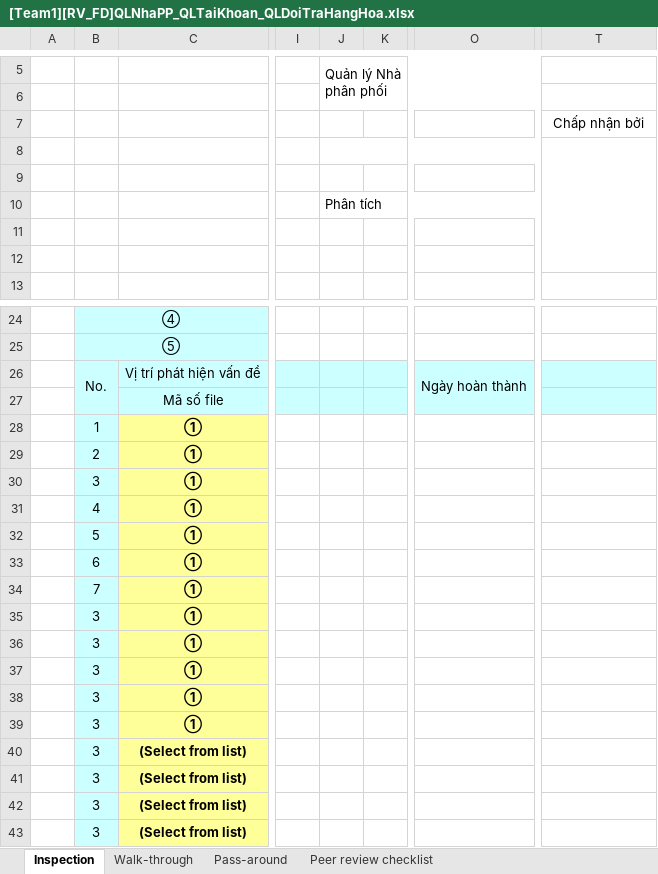
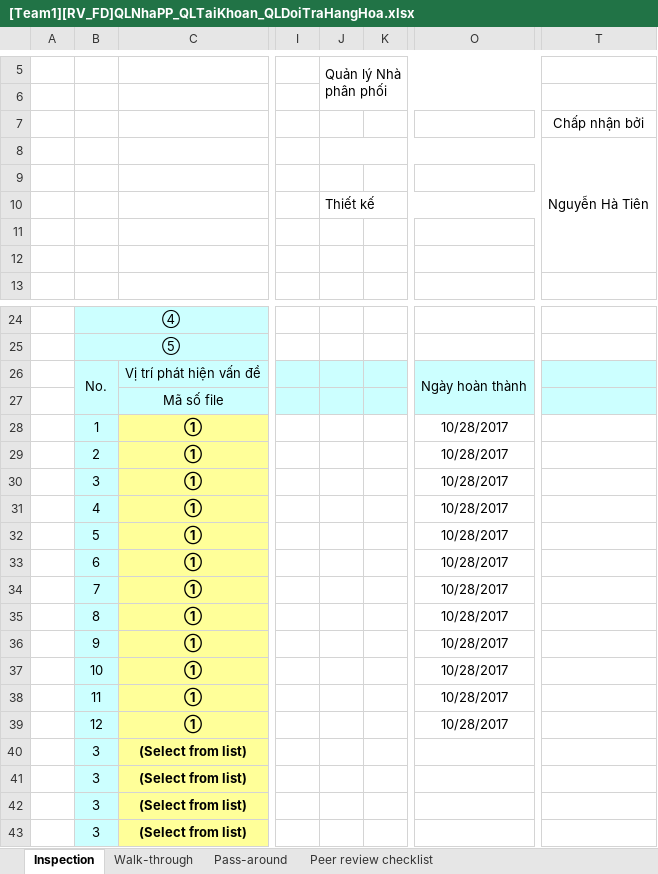
Before and after one commit to thikhin96/-TH2014-1-PTUDHTTTHD-SaveMyLife-SML-, an Excel workbook: BaoCao_Review/FD/[Team1][RV_FD]QLNhaPP_QLTaiKhoan_QLDoiTraHangHoa.xlsx, sheet Inspection, drawn as a sheet; only a part is shown, gaps mark what is left out; values as stored, in another font and other column widths than the file's, no borders; conditional formats not drawn; the diff names each change by its address in the sheet, - before the commit and + after, or states it on an @@ line.

Commit message:
Cập nhật thông tin người và ngày thực hiện sửa lỗi

```diff
--- a/BaoCao_Review/FD/[Team1][RV_FD]QLNhaPP_QLTaiKhoan_QLDoiTraHangHoa.xlsx (sheet Inspection)
+++ b/BaoCao_Review/FD/[Team1][RV_FD]QLNhaPP_QLTaiKhoan_QLDoiTraHangHoa.xlsx (sheet Inspection)
-T8: (empty)
+T8: Nguyễn Hà Tiên
-J10: Phân tích
+J10: Thiết kế
-O28:O39: (empty)
+O28:O39: 10/28/2017
-B35: 3
+B35: 8
-B36: 3
+B36: 9
-B37: 3
+B37: 10
-B38: 3
+B38: 11
-B39: 3
+B39: 12
```
Also changed, not shown: charts or pictures.
